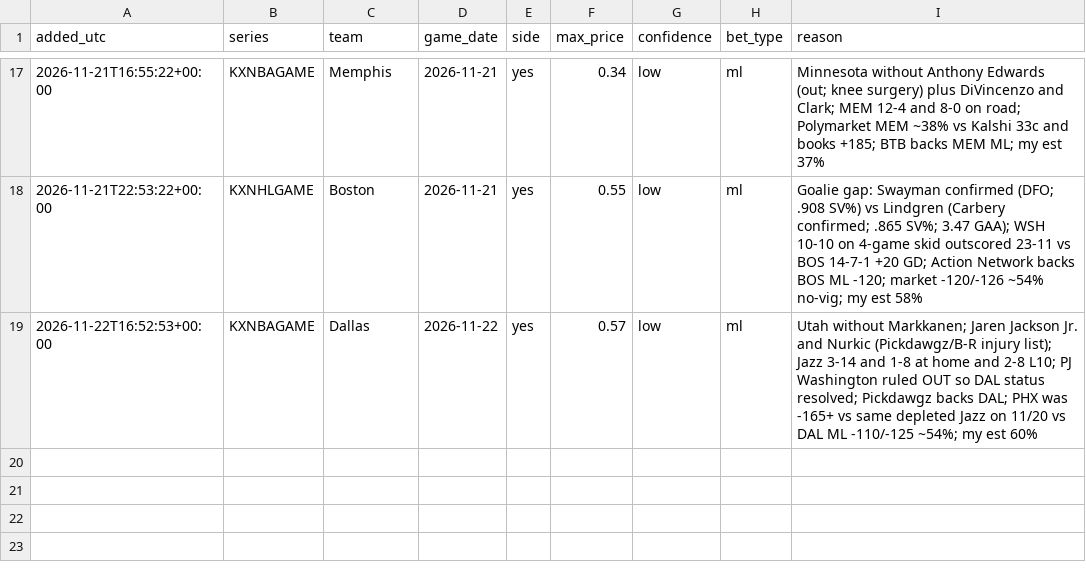
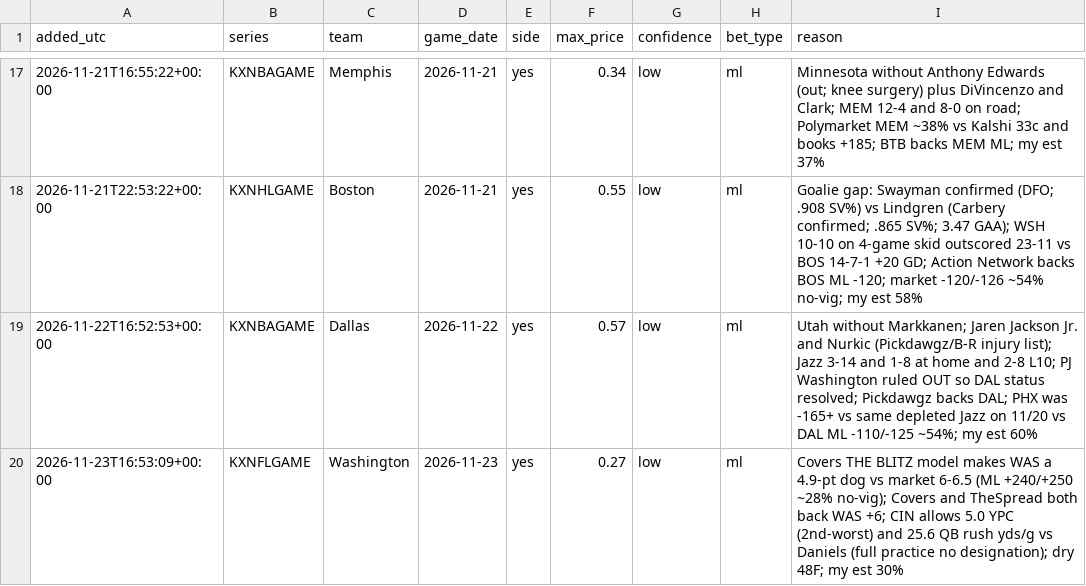
Before and after one commit to ironringauto/kalshi-tracker, a CSV file: inbox/research_queue.csv, drawn as a sheet; only a part is shown, gaps mark what is left out; the diff names each change by its address in the sheet, - before the commit and + after, or states it on an @@ line.

```diff
--- a/inbox/research_queue.csv
+++ b/inbox/research_queue.csv
+row 20: 2026-11-23T16:53:09+00:00 | KXNFLGAME | Washington | 2026-11-23 | yes | 0.27 | low | ml | Covers THE BLITZ model makes WAS a 4.9-pt dog vs market 6-6.5 (ML +240/+250 ~28% no-vig); Covers and TheSpread both back WAS +6; CIN allows 5.0 YPC (2nd-worst) and 25.6 QB rush yds/g vs Daniels (full practice no designation); dry 48F; my est 30%
```
